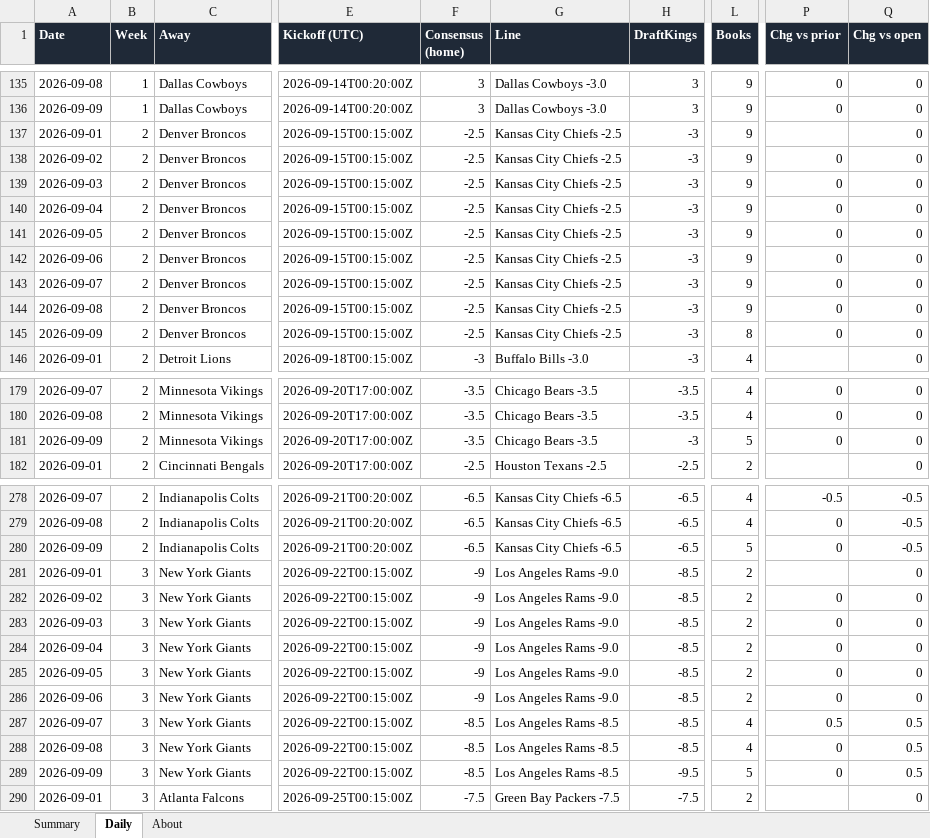
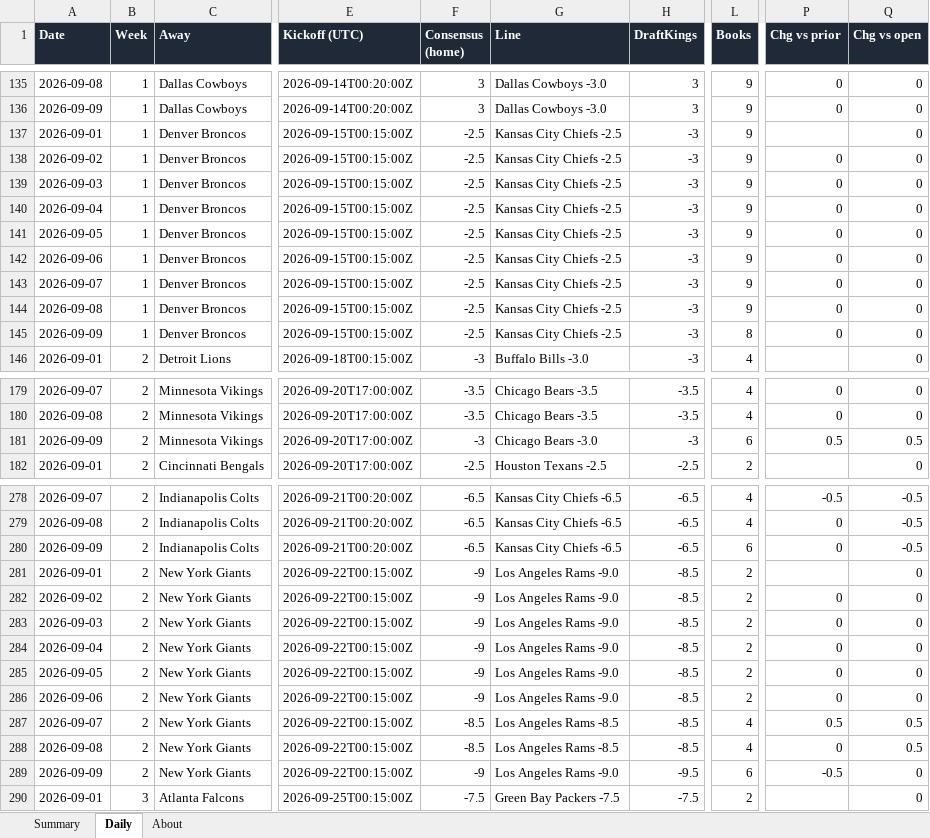
Before and after one commit to G4-Admin/nfl-line-tracker, an Excel workbook: data/lines_master.xlsx, sheet Daily, drawn as a sheet; only a part is shown, gaps mark what is left out; values as stored, in another font and other column widths than the file's, no borders; the diff covers the shown part only; the diff names each change by its address in the sheet, - before the commit and + after, or states it on an @@ line.

```diff
--- a/data/lines_master.xlsx (sheet Daily)
+++ b/data/lines_master.xlsx (sheet Daily)
-B137:B145 (Week): 2
+B137:B145 (Week): 1
-F181 (Consensus (home)): -3.5
+F181 (Consensus (home)): -3
-G181 (Line): Chicago Bears -3.5
+G181 (Line): Chicago Bears -3.0
-L181 (Books): 5
+L181 (Books): 6
-P181 (Chg vs prior): 0
+P181 (Chg vs prior): 0.5
-Q181 (Chg vs open): 0
+Q181 (Chg vs open): 0.5
-L280 (Books): 5
+L280 (Books): 6
-B281:B289 (Week): 3
+B281:B289 (Week): 2
-F289 (Consensus (home)): -8.5
+F289 (Consensus (home)): -9
-G289 (Line): Los Angeles Rams -8.5
+G289 (Line): Los Angeles Rams -9.0
-L289 (Books): 5
+L289 (Books): 6
-P289 (Chg vs prior): 0
+P289 (Chg vs prior): -0.5
-Q289 (Chg vs open): 0.5
+Q289 (Chg vs open): 0
```
Also changed, not shown: 154 edited cells elsewhere in this sheet, sheet Summary, sheet About, 5 other files.
